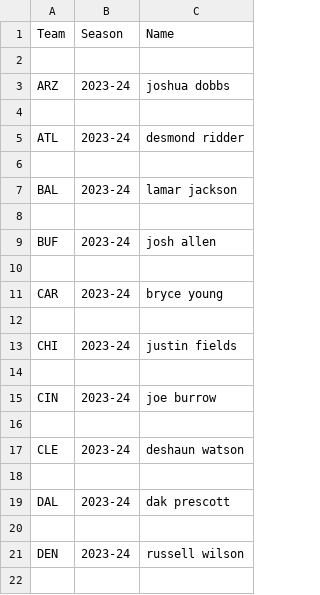
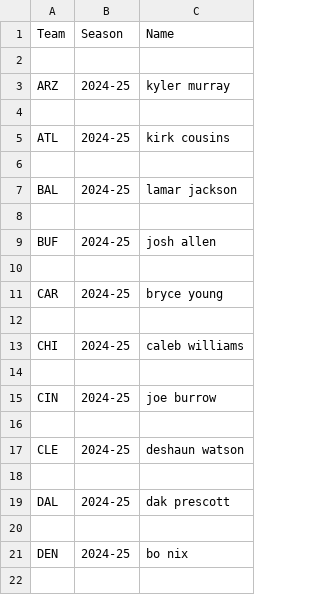
Before and after one commit to scottbwinner/NFL-Models, a CSV file: WR Model/qb_depth_chart.csv, drawn as a sheet; only a part is shown; the shorter side is filled out with more unchanged rows; the diff covers the shown part only; the diff names each change by its address in the sheet, - before the commit and + after, or states it on an @@ line.

Commit message:
Updating with 24/25 data

```diff
--- a/WR Model/qb_depth_chart.csv
+++ b/WR Model/qb_depth_chart.csv
+row 3: ARZ | 2024-25 | kyler murray
+row 4: (empty)
+row 5: ATL | 2024-25 | kirk cousins
+row 6: (empty)
+row 7: BAL | 2024-25 | lamar jackson
+row 8: (empty)
+row 9: BUF | 2024-25 | josh allen
+row 10: (empty)
+row 11: CAR | 2024-25 | bryce young
+row 12: (empty)
+row 13: CHI | 2024-25 | caleb williams
+row 14: (empty)
+row 15: CIN | 2024-25 | joe burrow
+row 16: (empty)
+row 17: CLE | 2024-25 | deshaun watson
+row 18: (empty)
+row 19: DAL | 2024-25 | dak prescott
+row 20: (empty)
+row 21: DEN | 2024-25 | bo nix
+row 22: (empty)
```
Also changed, not shown: 44 added rows and 2 edited cells elsewhere in this file, WR Model/WR_Data/pfr_tm_off_15-16.csv, WR Model/WR_Data/pfr_tm_off_21-22.csv, 5 other files.
